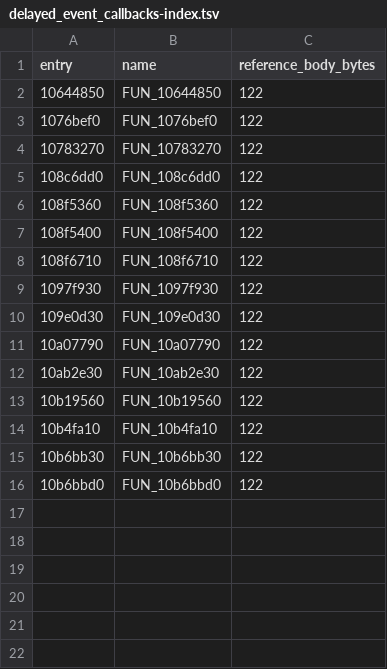
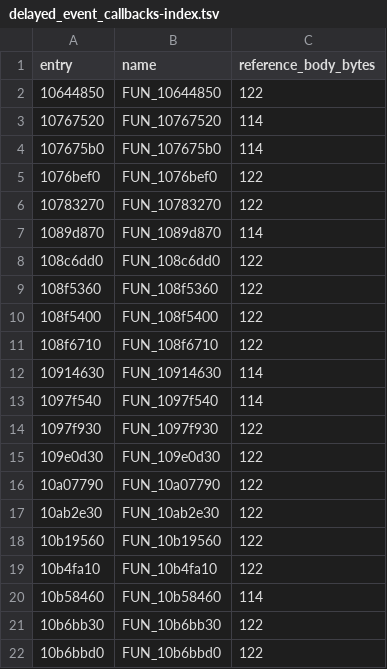
Before and after one commit to BookCatKid/sonos-window-attempt, a TSV file: src/generated/member_abi/delayed_event_callbacks-index.tsv, drawn as a sheet.

```diff
--- a/src/generated/member_abi/delayed_event_callbacks-index.tsv
+++ b/src/generated/member_abi/delayed_event_callbacks-index.tsv
@@ -2,4 +2,7 @@ entry	name	reference_body_bytes
 10644850	FUN_10644850	122
+10767520	FUN_10767520	114
+107675b0	FUN_107675b0	114
 1076bef0	FUN_1076bef0	122
 10783270	FUN_10783270	122
+1089d870	FUN_1089d870	114
 108c6dd0	FUN_108c6dd0	122
@@ -8,2 +11,4 @@ entry	name	reference_body_bytes
 108f6710	FUN_108f6710	122
+10914630	FUN_10914630	114
+1097f540	FUN_1097f540	114
 1097f930	FUN_1097f930	122
@@ -14,2 +19,3 @@ entry	name	reference_body_bytes
 10b4fa10	FUN_10b4fa10	122
+10b58460	FUN_10b58460	114
 10b6bb30	FUN_10b6bb30	122
```
Also changed, not shown: 4 other files.
